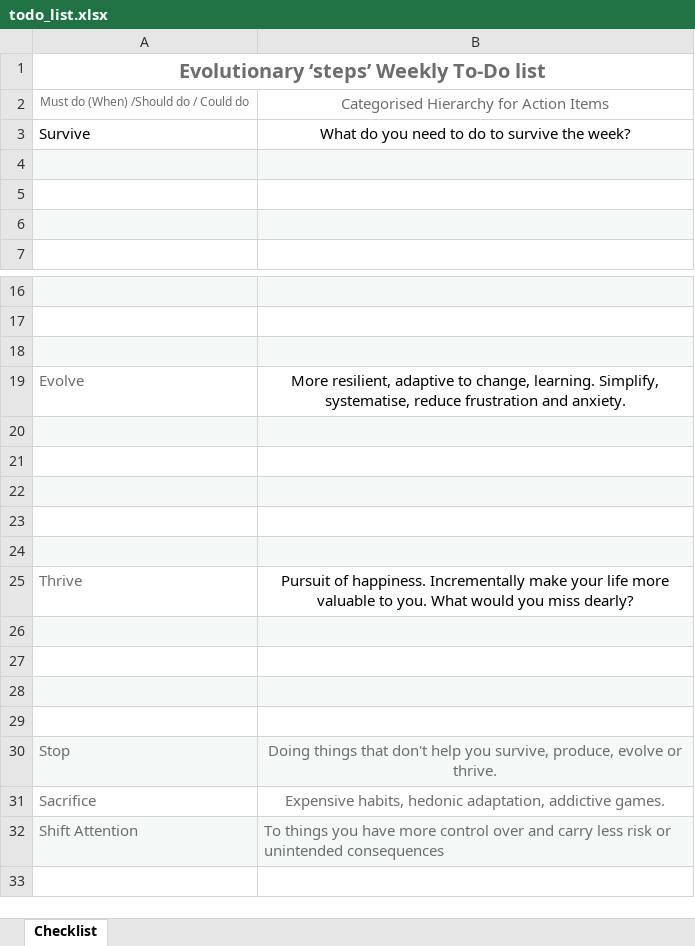
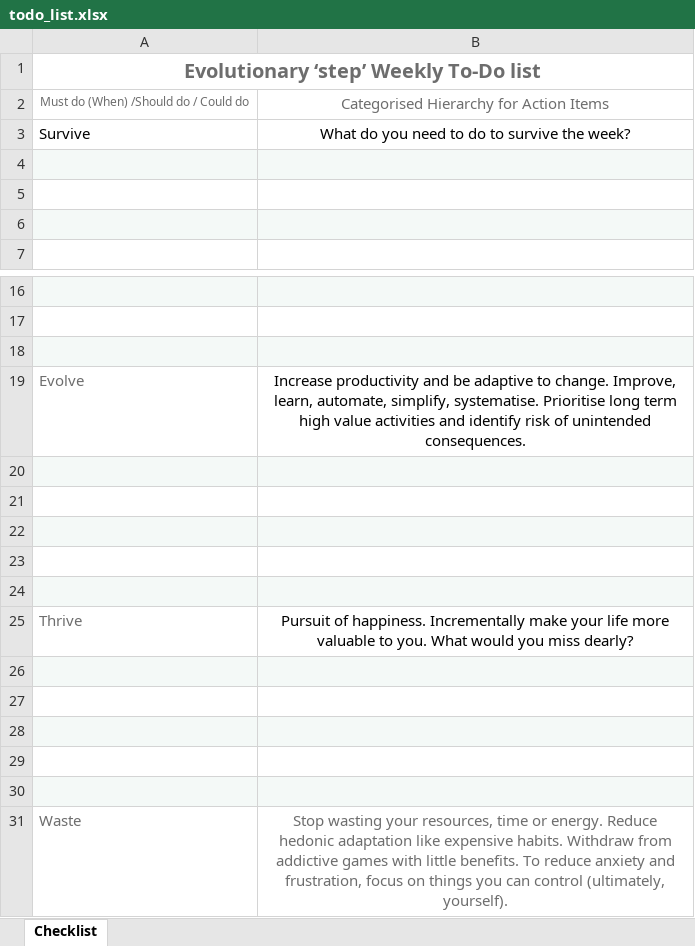
Before and after one commit to jonathanvx/primacy_todo_list, an Excel workbook: todo_list.xlsx, sheet Checklist, drawn as a sheet; only a part is shown, gaps mark what is left out; values as stored, in another font and other column widths than the file's, no borders; removed rows and columns are numbered as before the commit, all else as after; the diff names each change by its address in the sheet, - before the commit and + after, or states it on an @@ line.

```diff
--- a/todo_list.xlsx (sheet Checklist)
+++ b/todo_list.xlsx (sheet Checklist)
-A1: Evolutionary ‘steps’ Weekly To-Do list
+A1: Evolutionary ‘step’ Weekly To-Do list
-B19: More resilient, adaptive to change, learning. Simplify, systematise, reduce frustration and anxiety.
+B19: Increase productivity and be adaptive to change. Improve, learn, automate, simplify, systematise. Prioritise long term high value activities and identify risk of unintended consequences.
-row 30: Stop | Doing things that don't help you survive, produce, evolve or thrive.
+row 30: (empty)
-row 31: Sacrifice | Expensive habits, hedonic adaptation, addictive games.
-row 32: Shift Attention | To things you have more control over and carry less risk or unintended consequences
+row 31: Waste | Stop wasting your resources, time or energy. Reduce hedonic adaptation like expensive habits. Withdraw from addictive games with little benefits. To reduce anxiety and frustration, focus on things you can control (ultimately, yourself).
```
Also changed, not shown: 4 other files.
